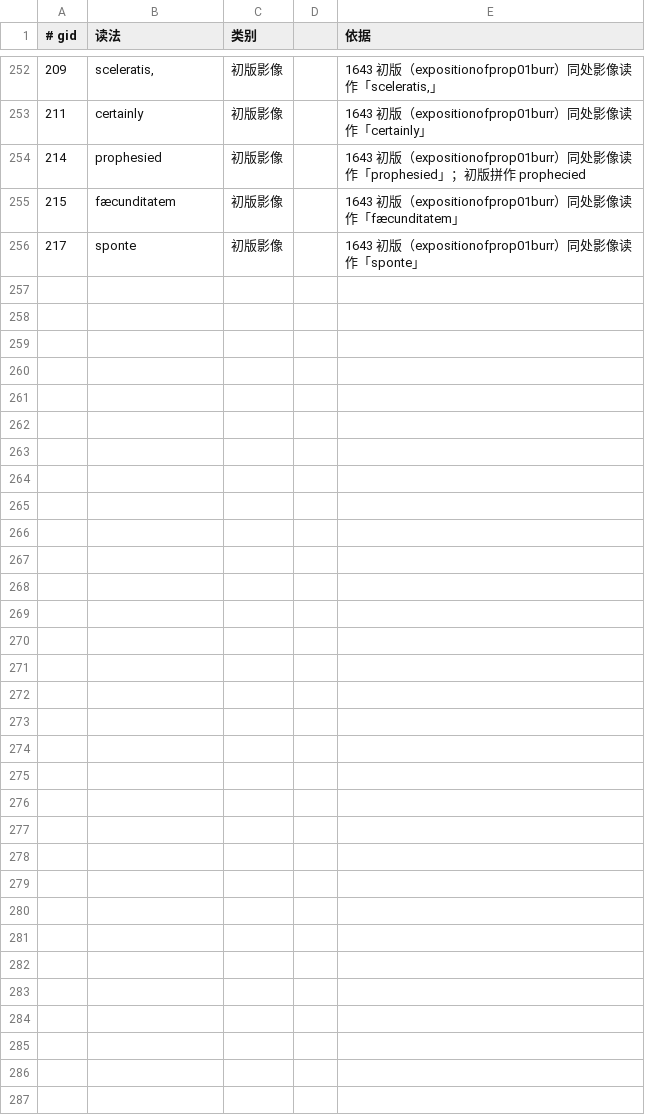
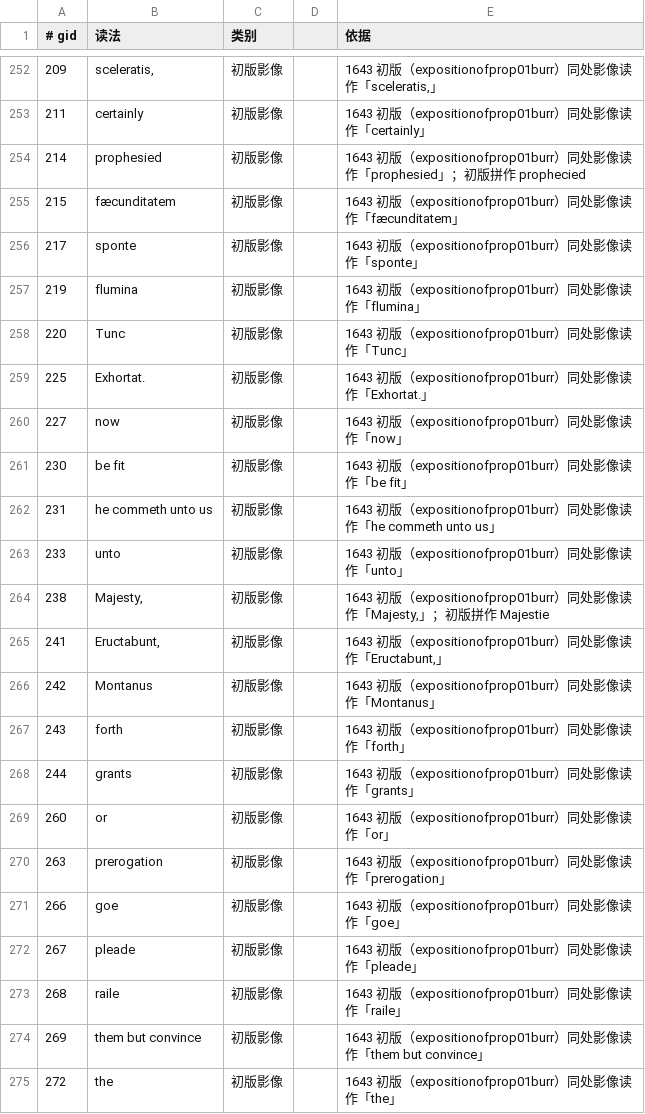
Before and after one commit to whcjb/whcjb.github.io, a TSV file: burroughs_raw/hosea/gap_approved.tsv, drawn as a sheet; only a part is shown, gaps mark what is left out; the diff covers the shown part only; the diff names each change by its address in the sheet, - before the commit and + after, or states it on an @@ line.

```diff
--- a/burroughs_raw/hosea/gap_approved.tsv
+++ b/burroughs_raw/hosea/gap_approved.tsv
+row 257: 219 | flumina | 初版影像 |  | 1643 初版（expositionofprop01burr）同处影像读作「flumina」
+row 258: 220 | Tunc | 初版影像 |  | 1643 初版（expositionofprop01burr）同处影像读作「Tunc」
+row 259: 225 | Exhortat. | 初版影像 |  | 1643 初版（expositionofprop01burr）同处影像读作「Exhortat.」
+row 260: 227 | now | 初版影像 |  | 1643 初版（expositionofprop01burr）同处影像读作「now」
+row 261: 230 | be fit | 初版影像 |  | 1643 初版（expositionofprop01burr）同处影像读作「be fit」
+row 262: 231 | he commeth unto us | 初版影像 |  | 1643 初版（expositionofprop01burr）同处影像读作「he commeth unto us」
+row 263: 233 | unto | 初版影像 |  | 1643 初版（expositionofprop01burr）同处影像读作「unto」
+row 264: 238 | Majesty, | 初版影像 |  | 1643 初版（expositionofprop01burr）同处影像读作「Majesty,」；初版拼作 Majestie
+row 265: 241 | Eructabunt, | 初版影像 |  | 1643 初版（expositionofprop01burr）同处影像读作「Eructabunt,」
+row 266: 242 | Montanus | 初版影像 |  | 1643 初版（expositionofprop01burr）同处影像读作「Montanus」
+row 267: 243 | forth | 初版影像 |  | 1643 初版（expositionofprop01burr）同处影像读作「forth」
+row 268: 244 | grants | 初版影像 |  | 1643 初版（expositionofprop01burr）同处影像读作「grants」
+row 269: 260 | or | 初版影像 |  | 1643 初版（expositionofprop01burr）同处影像读作「or」
+row 270: 263 | prerogation | 初版影像 |  | 1643 初版（expositionofprop01burr）同处影像读作「prerogation」
+row 271: 266 | goe | 初版影像 |  | 1643 初版（expositionofprop01burr）同处影像读作「goe」
+row 272: 267 | pleade | 初版影像 |  | 1643 初版（expositionofprop01burr）同处影像读作「pleade」
+row 273: 268 | raile | 初版影像 |  | 1643 初版（expositionofprop01burr）同处影像读作「raile」
+row 274: 269 | them but convince | 初版影像 |  | 1643 初版（expositionofprop01burr）同处影像读作「them but convince」
+row 275: 272 | the | 初版影像 |  | 1643 初版（expositionofprop01burr）同处影像读作「the」
```
Also changed, not shown: 17 added rows elsewhere in this file, burroughs_raw/hosea/gap_review.tsv, burroughs_raw/hosea/witness_seen.tsv, 5 other files.
